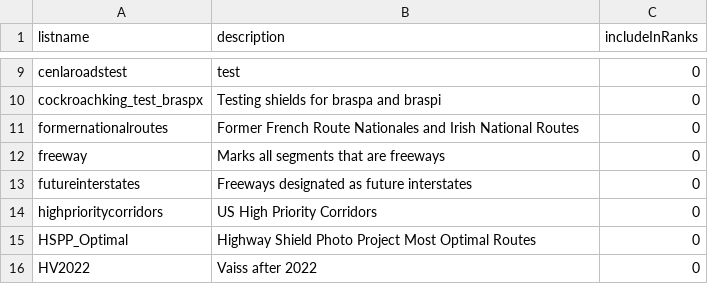
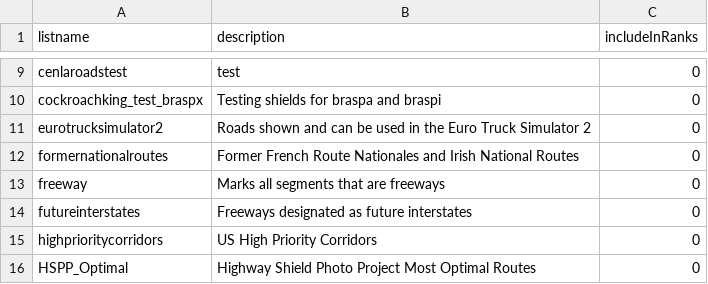
Before and after one commit to TravelMapping/UserData, a CSV file: list_files/listfileinfo.csv, drawn as a sheet; only a part is shown, gaps mark what is left out; the shorter side is filled out with more unchanged rows; the diff names each change by its address in the sheet, - before the commit and + after, or states it on an @@ line.

Commit message:
Update listfileinfo.csv

```diff
--- a/list_files/listfileinfo.csv
+++ b/list_files/listfileinfo.csv
+row 11: eurotrucksimulator2 | Roads shown and can be used in the Euro Truck Simulator 2 | 0
```
